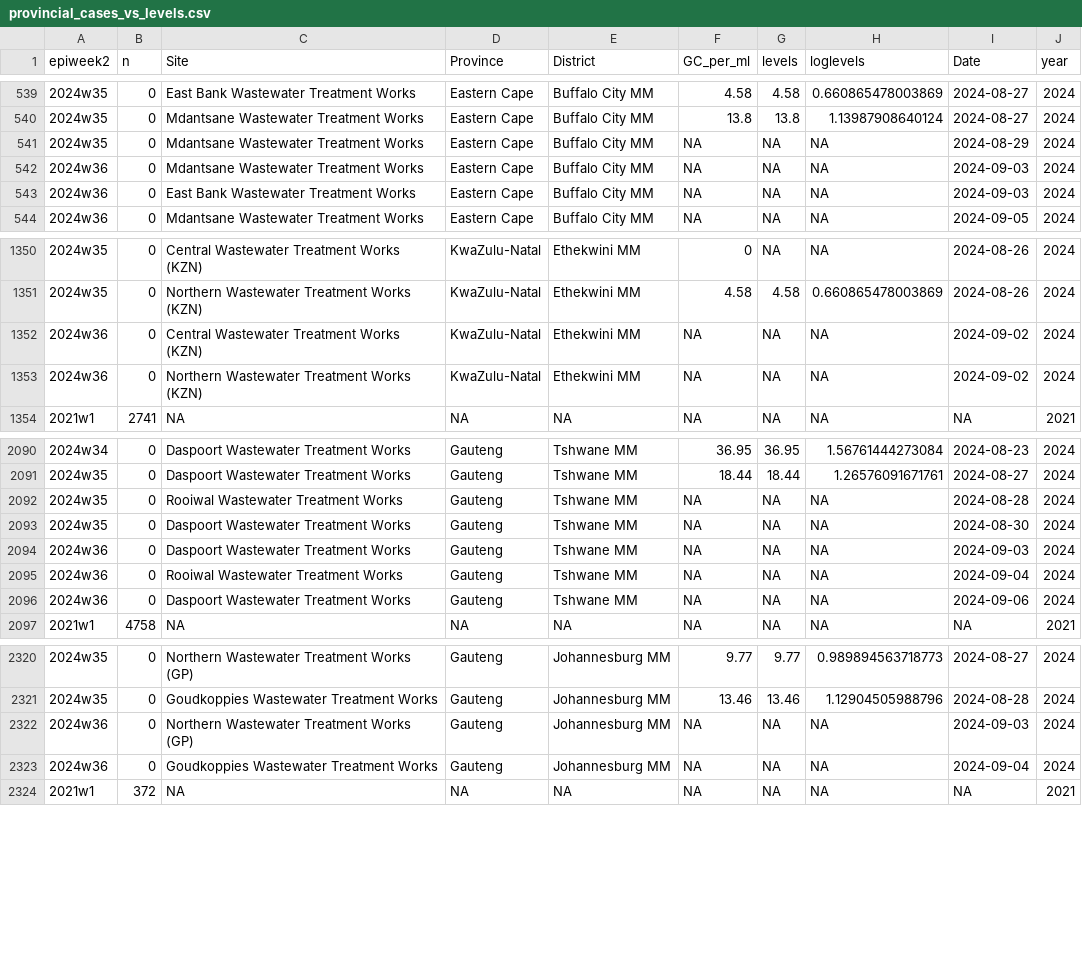
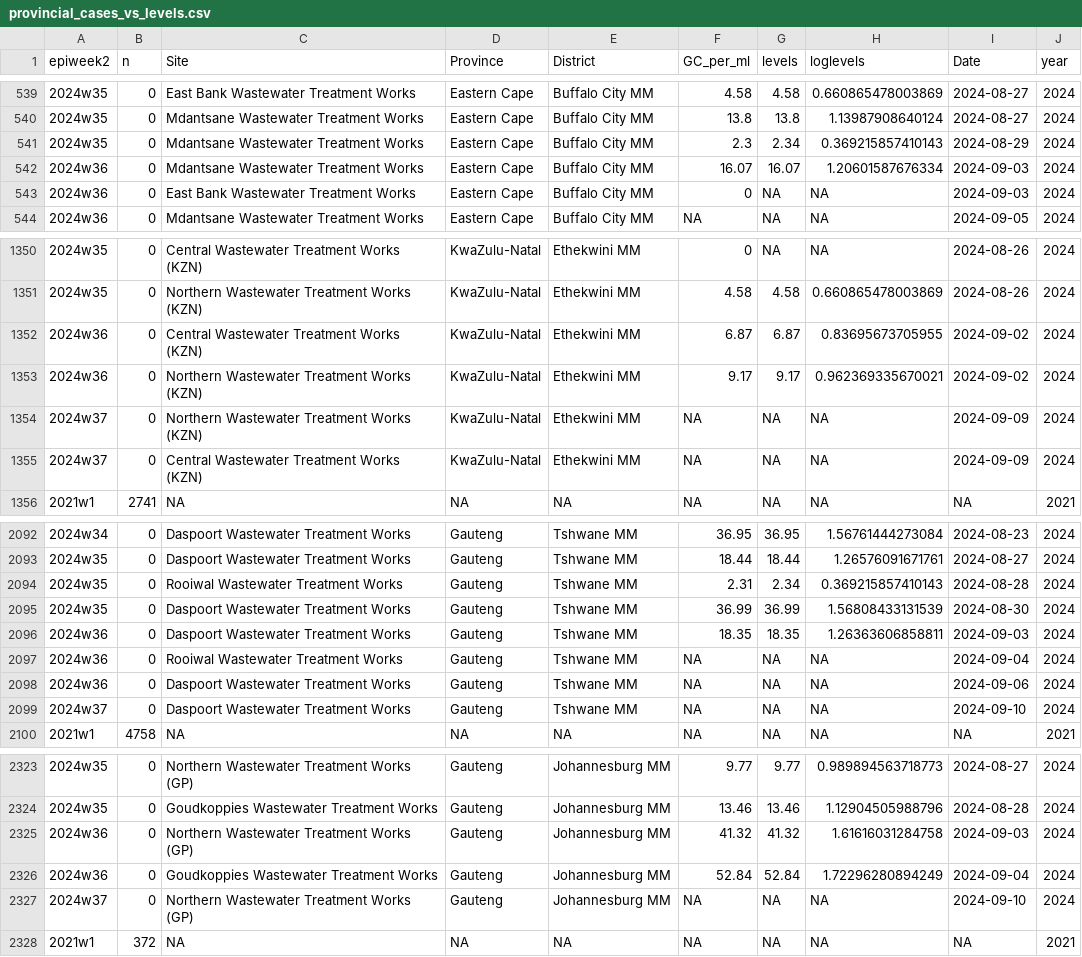
Before and after one commit to NICD-Wastewater-Genomics/NICD-Dash-Data, a CSV file: provincial_cases_vs_levels.csv, drawn as a sheet; only a part is shown, gaps mark what is left out; the diff covers the shown part only.

Commit message:
Automated quantitative data update

```diff
--- a/provincial_cases_vs_levels.csv
+++ b/provincial_cases_vs_levels.csv
@@ -540,5 +540,5 @@
 "2024w35",0,"Mdantsane Wastewater Treatment Works","Eastern Cape","Buffalo City MM",13.8,13.8,1.13987908640124,2024-08-27,2024
-"2024w35",0,"Mdantsane Wastewater Treatment Works","Eastern Cape","Buffalo City MM",NA,NA,NA,2024-08-29,2024
-"2024w36",0,"Mdantsane Wastewater Treatment Works","Eastern Cape","Buffalo City MM",NA,NA,NA,2024-09-03,2024
-"2024w36",0,"East Bank Wastewater Treatment Works","Eastern Cape","Buffalo City MM",NA,NA,NA,2024-09-03,2024
+"2024w35",0,"Mdantsane Wastewater Treatment Works","Eastern Cape","Buffalo City MM",2.3,2.34,0.369215857410143,2024-08-29,2024
+"2024w36",0,"Mdantsane Wastewater Treatment Works","Eastern Cape","Buffalo City MM",16.07,16.07,1.20601587676334,2024-09-03,2024
+"2024w36",0,"East Bank Wastewater Treatment Works","Eastern Cape","Buffalo City MM",0,NA,NA,2024-09-03,2024
 "2024w36",0,"Mdantsane Wastewater Treatment Works","Eastern Cape","Buffalo City MM",NA,NA,NA,2024-09-05,2024
@@ -1351,4 +1351,6 @@
 "2024w35",0,"Northern Wastewater Treatment Works (KZN)","KwaZulu-Natal","Ethekwini MM",4.58,4.58,0.660865478003869,2024-08-26,2024
-"2024w36",0,"Central Wastewater Treatment Works (KZN)","KwaZulu-Natal","Ethekwini MM",NA,NA,NA,2024-09-02,2024
-"2024w36",0,"Northern Wastewater Treatment Works (KZN)","KwaZulu-Natal","Ethekwini MM",NA,NA,NA,2024-09-02,2024
+"2024w36",0,"Central Wastewater Treatment Works (KZN)","KwaZulu-Natal","Ethekwini MM",6.87,6.87,0.83695673705955,2024-09-02,2024
+"2024w36",0,"Northern Wastewater Treatment Works (KZN)","KwaZulu-Natal","Ethekwini MM",9.17,9.17,0.962369335670021,2024-09-02,2024
+"2024w37",0,"Northern Wastewater Treatment Works (KZN)","KwaZulu-Natal","Ethekwini MM",NA,NA,NA,2024-09-09,2024
+"2024w37",0,"Central Wastewater Treatment Works (KZN)","KwaZulu-Natal","Ethekwini MM",NA,NA,NA,2024-09-09,2024
 "2021w1",2741,NA,NA,NA,NA,NA,NA,NA,2021
@@ -2091,7 +2093,8 @@
 "2024w35",0,"Daspoort Wastewater Treatment Works","Gauteng","Tshwane MM",18.44,18.44,1.26576091671761,2024-08-27,2024
-"2024w35",0,"Rooiwal Wastewater Treatment Works","Gauteng","Tshwane MM",NA,NA,NA,2024-08-28,2024
-"2024w35",0,"Daspoort Wastewater Treatment Works","Gauteng","Tshwane MM",NA,NA,NA,2024-08-30,2024
-"2024w36",0,"Daspoort Wastewater Treatment Works","Gauteng","Tshwane MM",NA,NA,NA,2024-09-03,2024
+"2024w35",0,"Rooiwal Wastewater Treatment Works","Gauteng","Tshwane MM",2.31,2.34,0.369215857410143,2024-08-28,2024
+"2024w35",0,"Daspoort Wastewater Treatment Works","Gauteng","Tshwane MM",36.99,36.99,1.56808433131539,2024-08-30,2024
+"2024w36",0,"Daspoort Wastewater Treatment Works","Gauteng","Tshwane MM",18.35,18.35,1.26363606858811,2024-09-03,2024
 "2024w36",0,"Rooiwal Wastewater Treatment Works","Gauteng","Tshwane MM",NA,NA,NA,2024-09-04,2024
 "2024w36",0,"Daspoort Wastewater Treatment Works","Gauteng","Tshwane MM",NA,NA,NA,2024-09-06,2024
+"2024w37",0,"Daspoort Wastewater Treatment Works","Gauteng","Tshwane MM",NA,NA,NA,2024-09-10,2024
 "2021w1",4758,NA,NA,NA,NA,NA,NA,NA,2021
@@ -2321,4 +2324,5 @@
 "2024w35",0,"Goudkoppies Wastewater Treatment Works","Gauteng","Johannesburg MM",13.46,13.46,1.12904505988796,2024-08-28,2024
-"2024w36",0,"Northern Wastewater Treatment Works (GP)","Gauteng","Johannesburg MM",NA,NA,NA,2024-09-03,2024
-"2024w36",0,"Goudkoppies Wastewater Treatment Works","Gauteng","Johannesburg MM",NA,NA,NA,2024-09-04,2024
+"2024w36",0,"Northern Wastewater Treatment Works (GP)","Gauteng","Johannesburg MM",41.32,41.32,1.61616031284758,2024-09-03,2024
+"2024w36",0,"Goudkoppies Wastewater Treatment Works","Gauteng","Johannesburg MM",52.84,52.84,1.72296280894249,2024-09-04,2024
+"2024w37",0,"Northern Wastewater Treatment Works (GP)","Gauteng","Johannesburg MM",NA,NA,NA,2024-09-10,2024
 "2021w1",372,NA,NA,NA,NA,NA,NA,NA,2021
```
Also changed, not shown: 30 edited cells elsewhere in this file, rsa_cases_vs_levels.csv.
